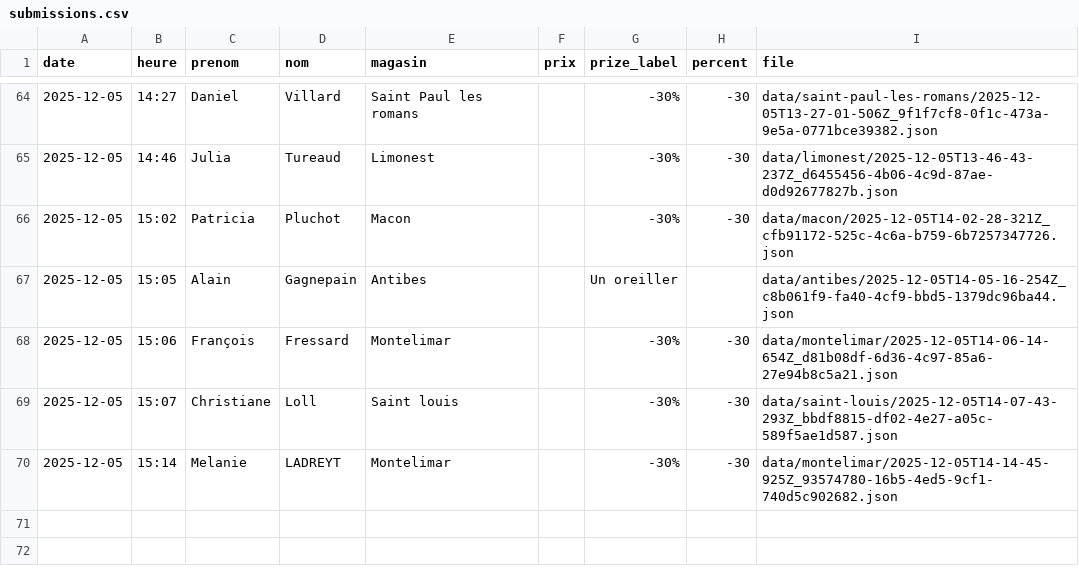
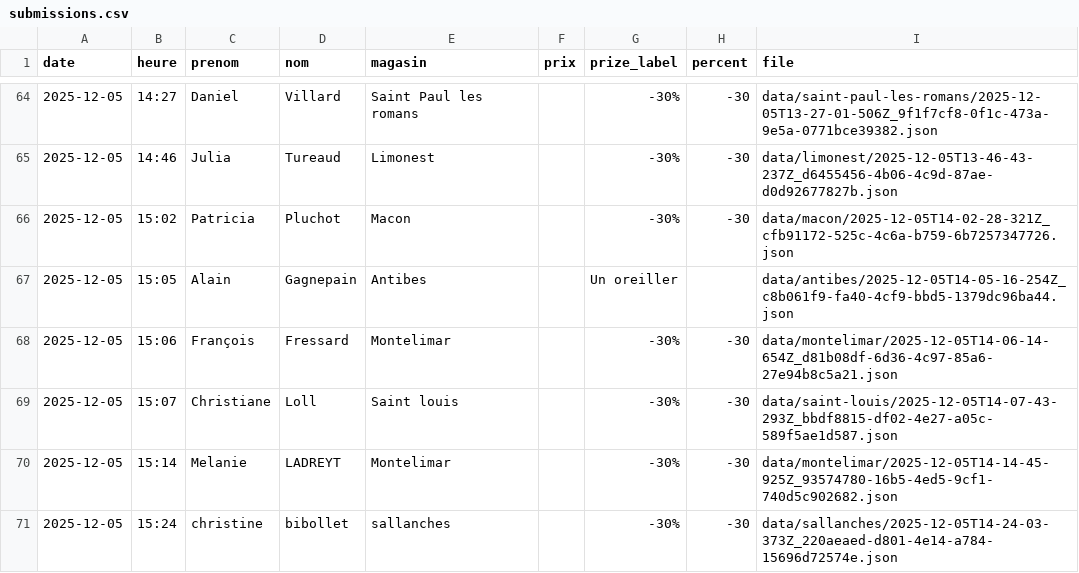
Before and after one commit to parmaktdm/Roue-de-Maliterie-2, a CSV file: data/submissions.csv, drawn as a sheet; only a part is shown, gaps mark what is left out; the diff names each change by its address in the sheet, - before the commit and + after, or states it on an @@ line.

Commit message:
Append data/submissions.csv

```diff
--- a/data/submissions.csv
+++ b/data/submissions.csv
+row 71: 2025-12-05 | 15:24 | christine | bibollet | sallanches |  | -30% | -30 | data/sallanches/2025-12-05T14-24-03-373Z_220aeaed-d801-4e14-a784-15696d72574e.json
```
